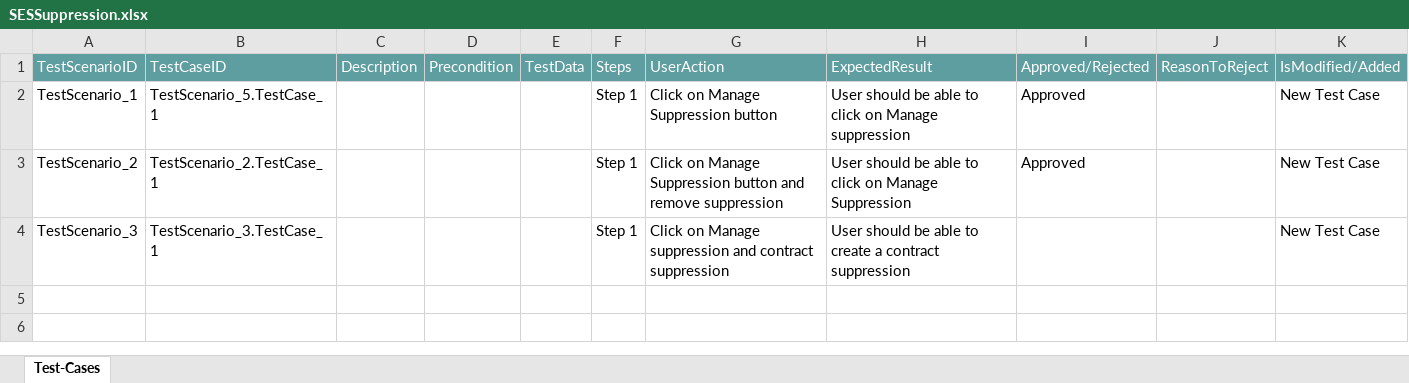
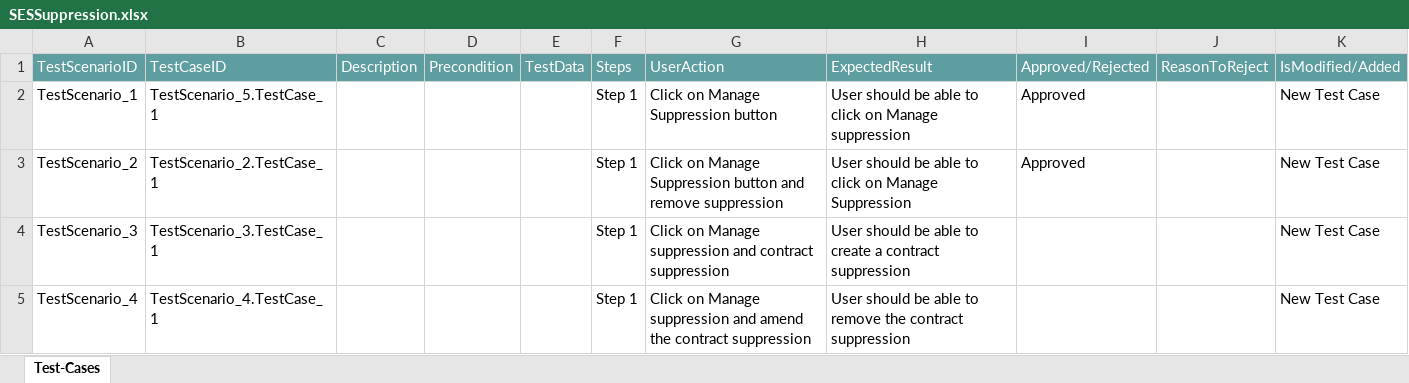
Before and after one commit to ShaikMohamedIrfan/NewSeswaterProject, an Excel workbook: SESSuppression.xlsx, sheet Test-Cases, drawn as a sheet; values as stored, in another font and other column widths than the file's, no borders; table styles not drawn; the diff names each change by its address in the sheet, - before the commit and + after, or states it on an @@ line.

Commit message:
Initial Commit for Verification of Test cases

```diff
--- a/SESSuppression.xlsx (sheet Test-Cases)
+++ b/SESSuppression.xlsx (sheet Test-Cases)
+row 5: TestScenario_4 | TestScenario_4.TestCase_1 |  |  |  | Step 1 | Click on Manage suppression and amend the contract suppression | User should be able to remove the contract suppression |  |  | New Test Case
```
